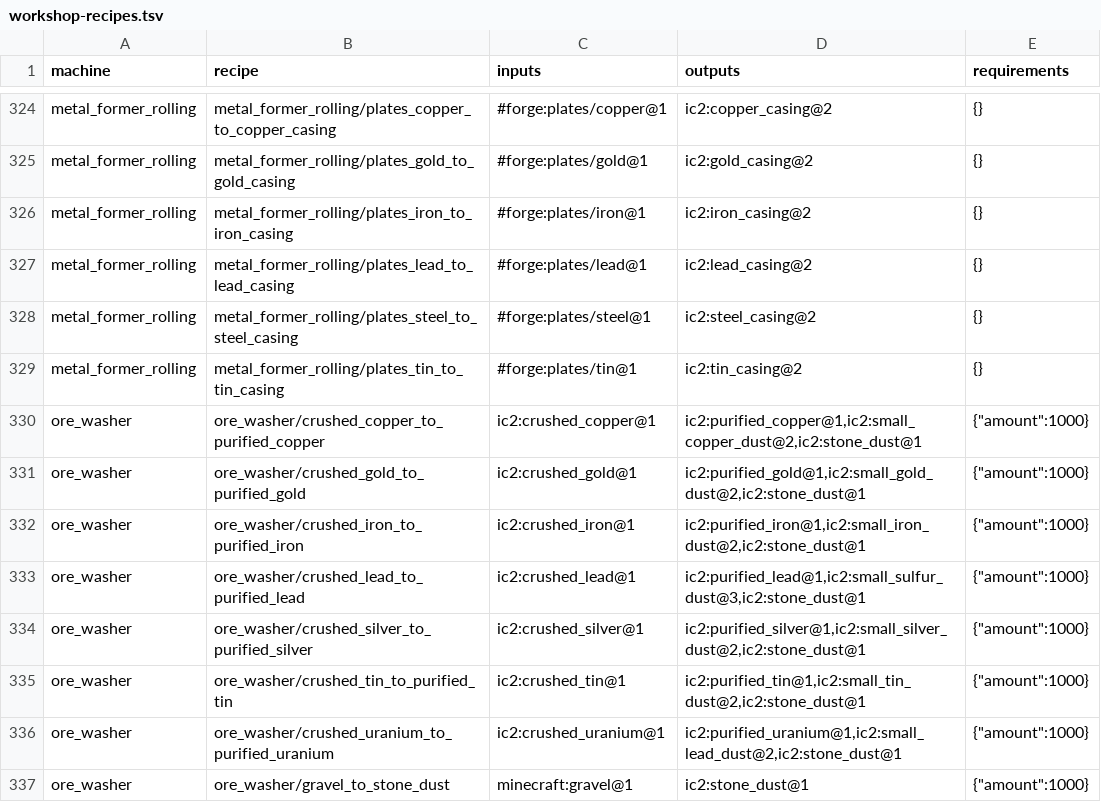
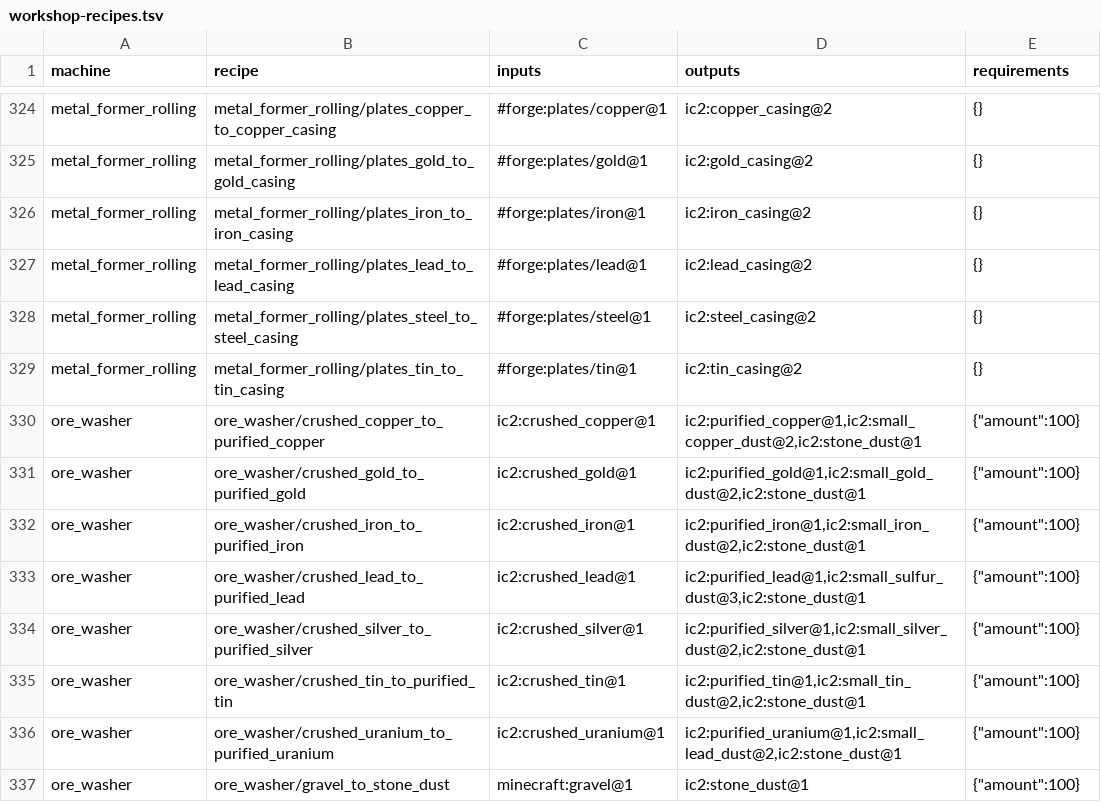
Before and after one commit to spectrum527/IndustrialCraft2-The-New-Era, a TSV file: spec/registry/workshop-recipes.tsv, drawn as a sheet; only a part is shown, gaps mark what is left out.

Commit message:
Meter wash water and refill machine fuel cells on demand

```diff
--- a/spec/registry/workshop-recipes.tsv
+++ b/spec/registry/workshop-recipes.tsv
@@ -329,9 +329,9 @@ metal_former_rolling	metal_former_rolling/plates_steel_to_steel_casing	#forge:pl
 metal_former_rolling	metal_former_rolling/plates_tin_to_tin_casing	#forge:plates/tin@1	ic2:tin_casing@2	{}
-ore_washer	ore_washer/crushed_copper_to_purified_copper	ic2:crushed_copper@1	ic2:purified_copper@1,ic2:small_copper_dust@2,ic2:stone_dust@1	{"amount":1000}
-ore_washer	ore_washer/crushed_gold_to_purified_gold	ic2:crushed_gold@1	ic2:purified_gold@1,ic2:small_gold_dust@2,ic2:stone_dust@1	{"amount":1000}
-ore_washer	ore_washer/crushed_iron_to_purified_iron	ic2:crushed_iron@1	ic2:purified_iron@1,ic2:small_iron_dust@2,ic2:stone_dust@1	{"amount":1000}
-ore_washer	ore_washer/crushed_lead_to_purified_lead	ic2:crushed_lead@1	ic2:purified_lead@1,ic2:small_sulfur_dust@3,ic2:stone_dust@1	{"amount":1000}
-ore_washer	ore_washer/crushed_silver_to_purified_silver	ic2:crushed_silver@1	ic2:purified_silver@1,ic2:small_silver_dust@2,ic2:stone_dust@1	{"amount":1000}
-ore_washer	ore_washer/crushed_tin_to_purified_tin	ic2:crushed_tin@1	ic2:purified_tin@1,ic2:small_tin_dust@2,ic2:stone_dust@1	{"amount":1000}
-ore_washer	ore_washer/crushed_uranium_to_purified_uranium	ic2:crushed_uranium@1	ic2:purified_uranium@1,ic2:small_lead_dust@2,ic2:stone_dust@1	{"amount":1000}
-ore_washer	ore_washer/gravel_to_stone_dust	minecraft:gravel@1	ic2:stone_dust@1	{"amount":1000}
+ore_washer	ore_washer/crushed_copper_to_purified_copper	ic2:crushed_copper@1	ic2:purified_copper@1,ic2:small_copper_dust@2,ic2:stone_dust@1	{"amount":100}
+ore_washer	ore_washer/crushed_gold_to_purified_gold	ic2:crushed_gold@1	ic2:purified_gold@1,ic2:small_gold_dust@2,ic2:stone_dust@1	{"amount":100}
+ore_washer	ore_washer/crushed_iron_to_purified_iron	ic2:crushed_iron@1	ic2:purified_iron@1,ic2:small_iron_dust@2,ic2:stone_dust@1	{"amount":100}
+ore_washer	ore_washer/crushed_lead_to_purified_lead	ic2:crushed_lead@1	ic2:purified_lead@1,ic2:small_sulfur_dust@3,ic2:stone_dust@1	{"amount":100}
+ore_washer	ore_washer/crushed_silver_to_purified_silver	ic2:crushed_silver@1	ic2:purified_silver@1,ic2:small_silver_dust@2,ic2:stone_dust@1	{"amount":100}
+ore_washer	ore_washer/crushed_tin_to_purified_tin	ic2:crushed_tin@1	ic2:purified_tin@1,ic2:small_tin_dust@2,ic2:stone_dust@1	{"amount":100}
+ore_washer	ore_washer/crushed_uranium_to_purified_uranium	ic2:crushed_uranium@1	ic2:purified_uranium@1,ic2:small_lead_dust@2,ic2:stone_dust@1	{"amount":100}
+ore_washer	ore_washer/gravel_to_stone_dust	minecraft:gravel@1	ic2:stone_dust@1	{"amount":100}
```
Also changed, not shown: 13 other files.
